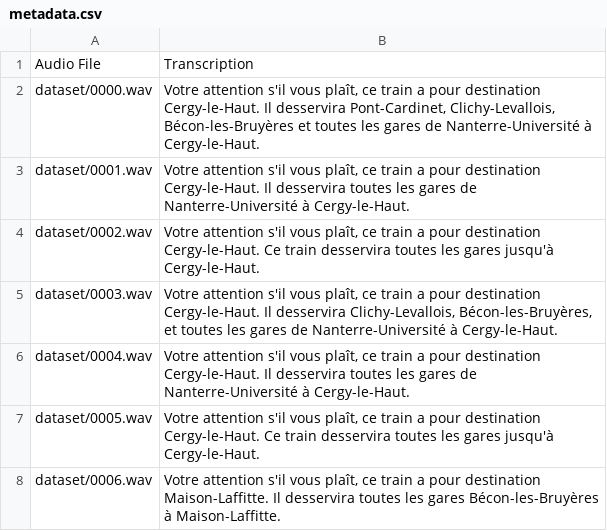
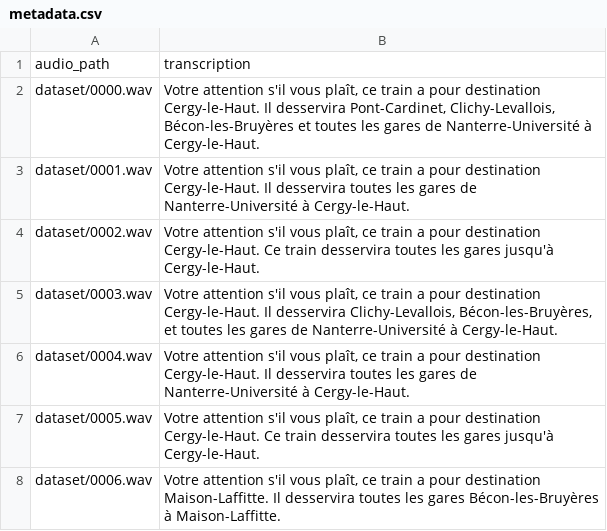
Before and after one commit to hleong75/dataset, a CSV file: metadata.csv, drawn as a sheet; only a part is shown.

Commit message:
Update metadata.csv

```diff
--- a/metadata.csv
+++ b/metadata.csv
@@ -1,2 +1,2 @@
-Audio File,Transcription
+audio_path,transcription
 dataset/0000.wav,"Votre attention s'il vous plaît, ce train a pour destination Cergy-le-Haut. Il desservira Pont-Cardinet, Clichy-Levallois, Bécon-les-Bruyères et toutes les gares de Nanterre-Université à Cergy-le-Haut."
```
